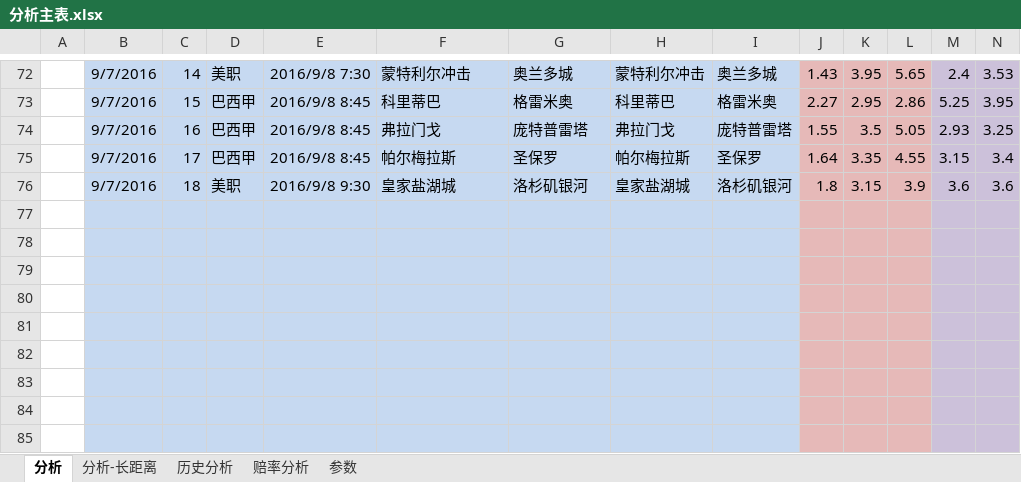
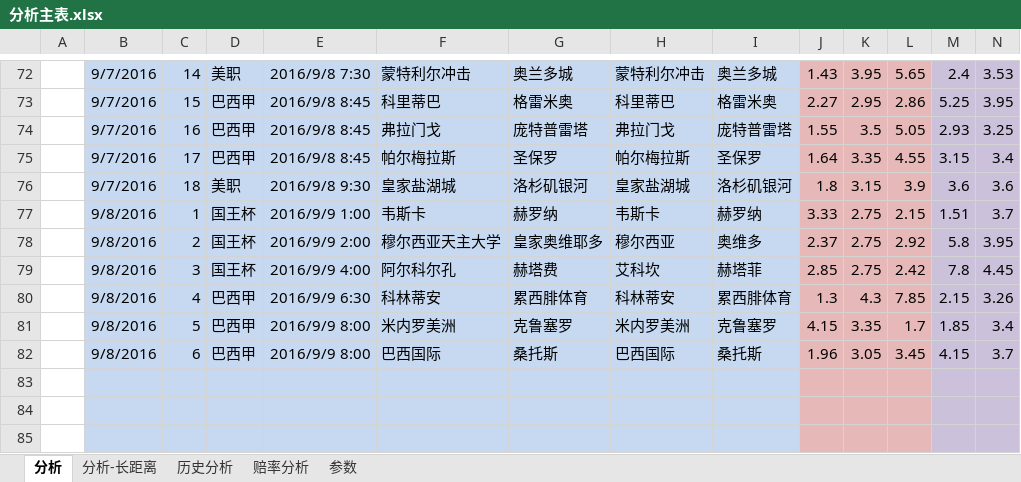
Before and after one commit to sephirothz87/Wtemplate, an Excel workbook: soccer/php/result/analyze/分析主表.xlsx, sheet 分析, drawn as a sheet; only a part is shown, gaps mark what is left out; values as stored, in another font and other column widths than the file's, no borders; conditional formats not drawn; removed rows and columns are numbered as before the commit, all else as after; rows hold the shown columns only; the diff names each change by its address in the sheet, - before the commit and + after, or states it on an @@ line.

```diff
--- a/soccer/php/result/analyze/分析主表.xlsx (sheet 分析)
+++ b/soccer/php/result/analyze/分析主表.xlsx (sheet 分析)
-row 77: (empty)
-row 78: (empty)
-row 79: (empty)
-row 80: (empty)
-row 81: (empty)
-row 82: (empty)
+row 77:  | 9/8/2016 | 1 | 国王杯 | 2016/9/9 1:00 | 韦斯卡 | 赫罗纳 | 韦斯卡 | 赫罗纳 | 3.33 | 2.75 | 2.15 | 1.51 | 3.7
+row 78:  | 9/8/2016 | 2 | 国王杯 | 2016/9/9 2:00 | 穆尔西亚天主大学 | 皇家奥维耶多 | 穆尔西亚 | 奥维多 | 2.37 | 2.75 | 2.92 | 5.8 | 3.95
+row 79:  | 9/8/2016 | 3 | 国王杯 | 2016/9/9 4:00 | 阿尔科尔孔 | 赫塔费 | 艾科坎 | 赫塔菲 | 2.85 | 2.75 | 2.42 | 7.8 | 4.45
+row 80:  | 9/8/2016 | 4 | 巴西甲 | 2016/9/9 6:30 | 科林蒂安 | 累西腓体育 | 科林蒂安 | 累西腓体育 | 1.3 | 4.3 | 7.85 | 2.15 | 3.26
+row 81:  | 9/8/2016 | 5 | 巴西甲 | 2016/9/9 8:00 | 米内罗美洲 | 克鲁塞罗 | 米内罗美洲 | 克鲁塞罗 | 4.15 | 3.35 | 1.7 | 1.85 | 3.4
+row 82:  | 9/8/2016 | 6 | 巴西甲 | 2016/9/9 8:00 | 巴西国际 | 桑托斯 | 巴西国际 | 桑托斯 | 1.96 | 3.05 | 3.45 | 4.15 | 3.7
```
Also changed, not shown: sheet 赔率分析, 2 other files.
